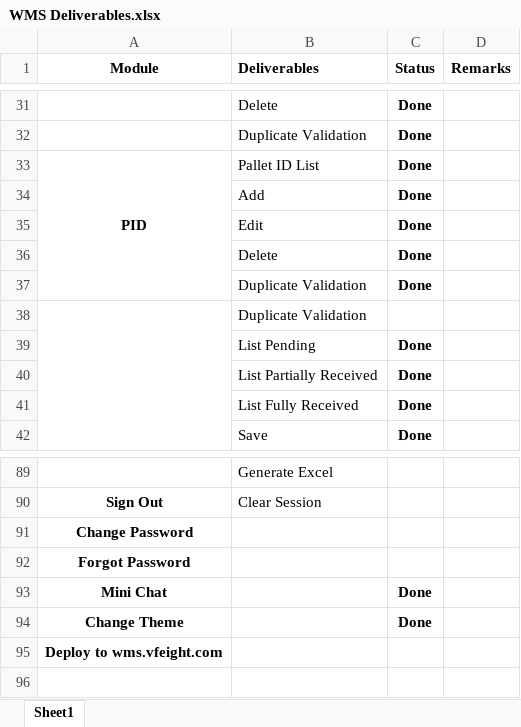
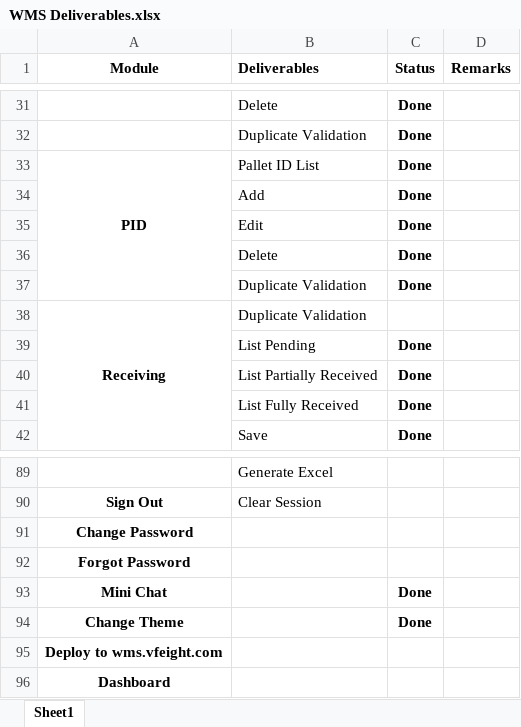
Before and after one commit to Johnine/WMS, an Excel workbook: WMS Deliverables.xlsx, sheet Sheet1, drawn as a sheet; only a part is shown, gaps mark what is left out; values as stored, in another font and other column widths than the file's, no borders; the diff names each change by its address in the sheet, - before the commit and + after, or states it on an @@ line.

Commit message:
Update WMS Deliverables.xlsx

```diff
--- a/WMS Deliverables.xlsx (sheet Sheet1)
+++ b/WMS Deliverables.xlsx (sheet Sheet1)
-A38 (Module): (empty)
+A38 (Module): Receiving
+row 96: Dashboard
```
